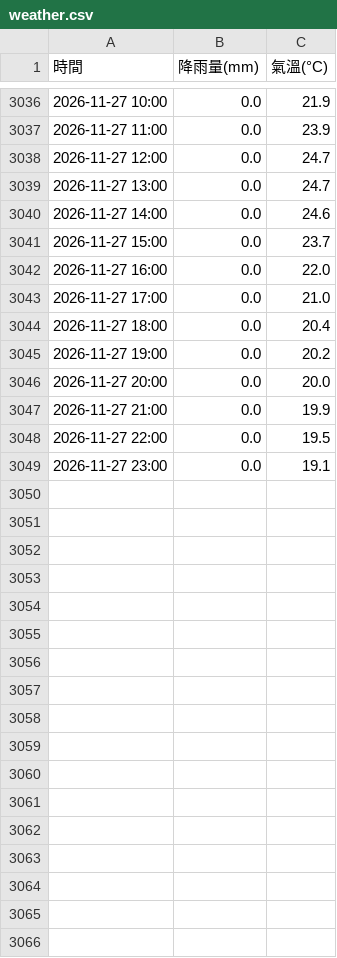
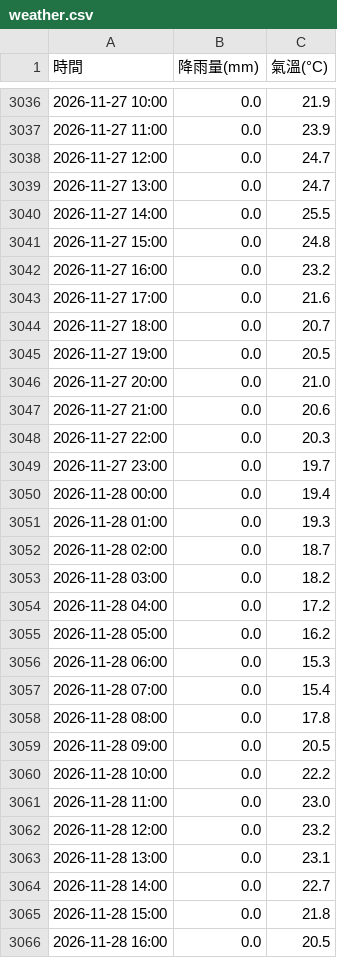
Before and after one commit to tim062480-create/ntu-youbike, a CSV file: data/weather.csv, drawn as a sheet; only a part is shown, gaps mark what is left out; the diff covers the shown part only.

```diff
--- a/data/weather.csv
+++ b/data/weather.csv
@@ -3039,11 +3039,28 @@
 2026-11-27 13:00,0.0,24.7
-2026-11-27 14:00,0.0,24.6
-2026-11-27 15:00,0.0,23.7
-2026-11-27 16:00,0.0,22.0
-2026-11-27 17:00,0.0,21.0
-2026-11-27 18:00,0.0,20.4
-2026-11-27 19:00,0.0,20.2
-2026-11-27 20:00,0.0,20.0
-2026-11-27 21:00,0.0,19.9
-2026-11-27 22:00,0.0,19.5
-2026-11-27 23:00,0.0,19.1
+2026-11-27 14:00,0.0,25.5
+2026-11-27 15:00,0.0,24.8
+2026-11-27 16:00,0.0,23.2
+2026-11-27 17:00,0.0,21.6
+2026-11-27 18:00,0.0,20.7
+2026-11-27 19:00,0.0,20.5
+2026-11-27 20:00,0.0,21.0
+2026-11-27 21:00,0.0,20.6
+2026-11-27 22:00,0.0,20.3
+2026-11-27 23:00,0.0,19.7
+2026-11-28 00:00,0.0,19.4
+2026-11-28 01:00,0.0,19.3
+2026-11-28 02:00,0.0,18.7
+2026-11-28 03:00,0.0,18.2
+2026-11-28 04:00,0.0,17.2
+2026-11-28 05:00,0.0,16.2
+2026-11-28 06:00,0.0,15.3
+2026-11-28 07:00,0.0,15.4
+2026-11-28 08:00,0.0,17.8
+2026-11-28 09:00,0.0,20.5
+2026-11-28 10:00,0.0,22.2
+2026-11-28 11:00,0.0,23.0
+2026-11-28 12:00,0.0,23.2
+2026-11-28 13:00,0.0,23.1
+2026-11-28 14:00,0.0,22.7
+2026-11-28 15:00,0.0,21.8
+2026-11-28 16:00,0.0,20.5
```
Also changed, not shown: 7 added rows elsewhere in this file, 1 other file.
